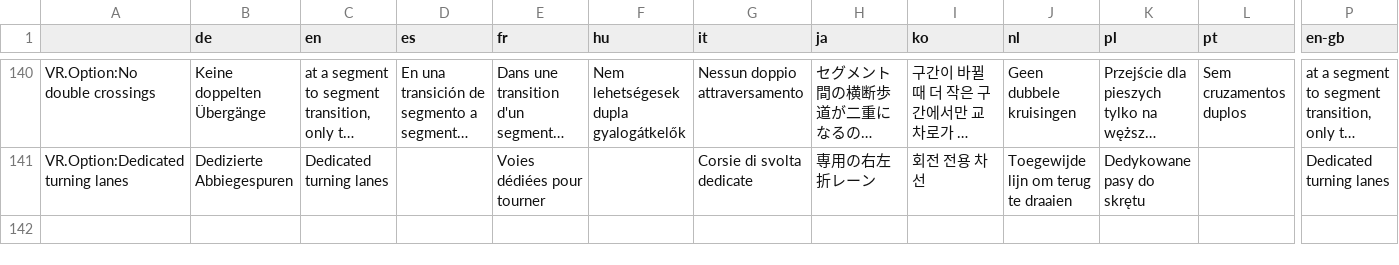
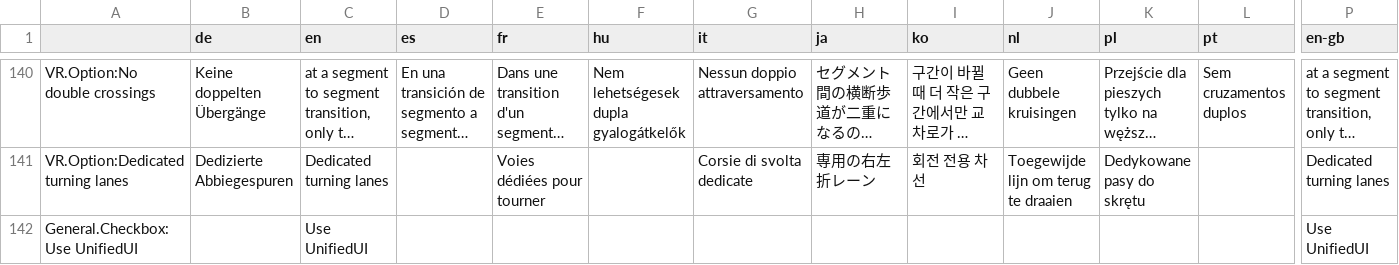
Before and after one commit to CitiesSkylinesMods/TMPE, a CSV file: TLM/TLM/Resources/Translations/Options.csv, drawn as a sheet; only a part is shown, gaps mark what is left out; long unchanged cells end in …; rows hold the shown columns only; the diff names each change by its address in the sheet, - before the commit and + after, or states it on an @@ line.

Commit message:
UUI integration (#1153)
register UUI button and hotkeys
added options
added crowdin key

```diff
--- a/TLM/TLM/Resources/Translations/Options.csv
+++ b/TLM/TLM/Resources/Translations/Options.csv
+row 142: General.Checkbox:Use UnifiedUI |  | Use UnifiedUI |  |  |  |  |  |  |  |  |  | Use UnifiedUI
```
Also changed, not shown: 8 other files.
